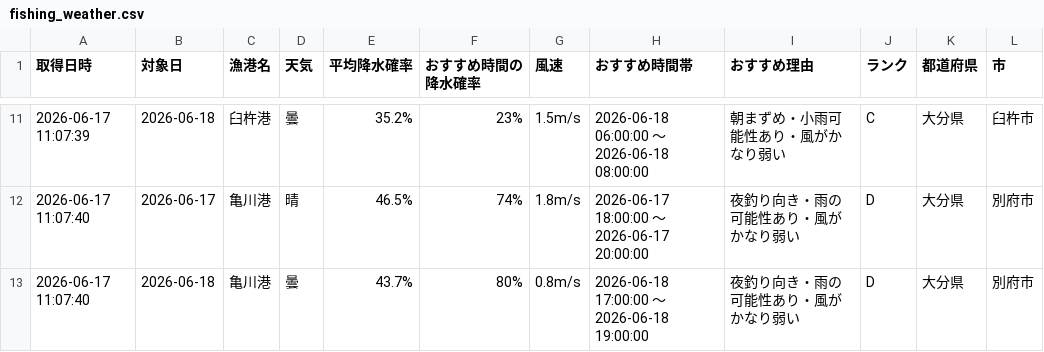
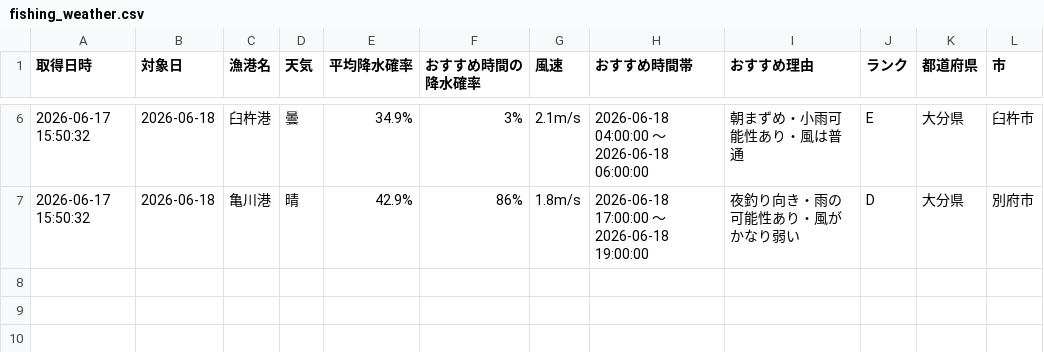
Before and after one commit to Naoya-ya-man/oita-fishing-dashboard, a CSV file: fishing_weather.csv, drawn as a sheet; only a part is shown, gaps mark what is left out; the diff covers the shown part only.

```diff
--- a/fishing_weather.csv
+++ b/fishing_weather.csv
@@ -11,3 +6,2 @@
-2026-06-17 11:07:39,2026-06-18,臼杵港,曇,35.2%,23%,1.5m/s,2026-06-18 06:00:00 ～ 2026-06-18 08:00:00,朝まずめ・小雨可能性あり・風がかなり弱い,C,大分県,臼杵市
-2026-06-17 11:07:40,2026-06-17,亀川港,晴,46.5%,74%,1.8m/s,2026-06-17 18:00:00 ～ 2026-06-17 20:00:00,夜釣り向き・雨の可能性あり・風がかなり弱い,D,大分県,別府市
-2026-06-17 11:07:40,2026-06-18,亀川港,曇,43.7%,80%,0.8m/s,2026-06-18 17:00:00 ～ 2026-06-18 19:00:00,夜釣り向き・雨の可能性あり・風がかなり弱い,D,大分県,別府市
+2026-06-17 15:50:32,2026-06-18,臼杵港,曇,34.9%,3%,2.1m/s,2026-06-18 04:00:00 ～ 2026-06-18 06:00:00,朝まずめ・小雨可能性あり・風は普通,E,大分県,臼杵市
+2026-06-17 15:50:32,2026-06-18,亀川港,晴,42.9%,86%,1.8m/s,2026-06-18 17:00:00 ～ 2026-06-18 19:00:00,夜釣り向き・雨の可能性あり・風がかなり弱い,D,大分県,別府市
```
Also changed, not shown: 5 removed rows and 25 edited cells elsewhere in this file.
